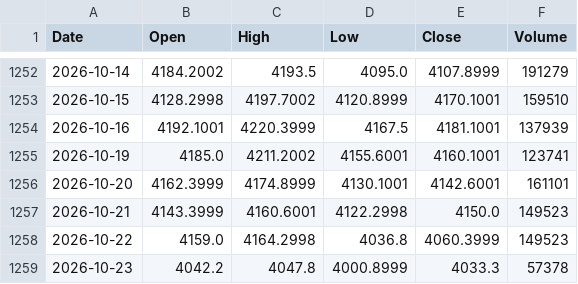
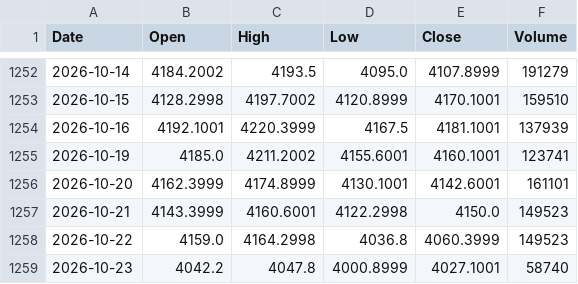
Before and after one commit to gregwatts0407-dot/Start, a CSV file: elder/data/gold.csv, drawn as a sheet; only a part is shown, gaps mark what is left out.

```diff
--- a/elder/data/gold.csv
+++ b/elder/data/gold.csv
@@ -1258,2 +1258,2 @@ Date,Open,High,Low,Close,Volume
 2026-10-22,4159.0,4164.2998,4036.8,4060.3999,149523
-2026-10-23,4042.2,4047.8,4000.8999,4033.3,57378
+2026-10-23,4042.2,4047.8,4000.8999,4027.1001,58740
```
Also changed, not shown: elder/data/btc.csv, 4 other files.
